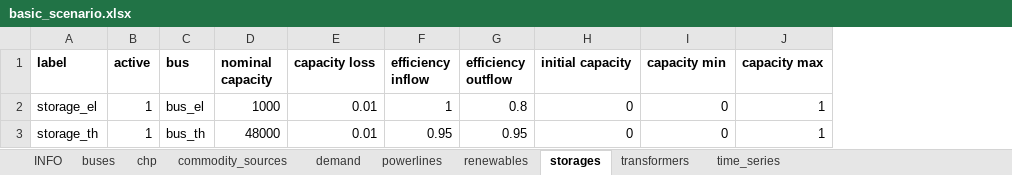
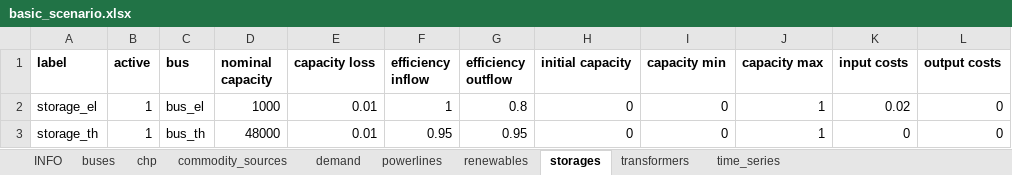
Before and after one commit to windnode/WindNODE_KWUM, an Excel workbook: windnode_kwum/scenarios/data/basic_scenario.xlsx, sheet storages, drawn as a sheet; values as stored, in another font and other column widths than the file's, no borders; the diff names each change by its address in the sheet, - before the commit and + after, or states it on an @@ line.

Commit message:
adapt creation of nodes by adding timeseries and costs; change parameters of transformer

```diff
--- a/windnode_kwum/scenarios/data/basic_scenario.xlsx (sheet storages)
+++ b/windnode_kwum/scenarios/data/basic_scenario.xlsx (sheet storages)
+column K (input costs), rows 2-3: 0.02 | 0
+column L (output costs), rows 2-3: 0 | 0
```
Also changed, not shown: sheet time_series, sheet transformers, sheet buses, sheet INFO, sheet commodity_sources, sheet demand, 1 more sheet, 1 other file.
